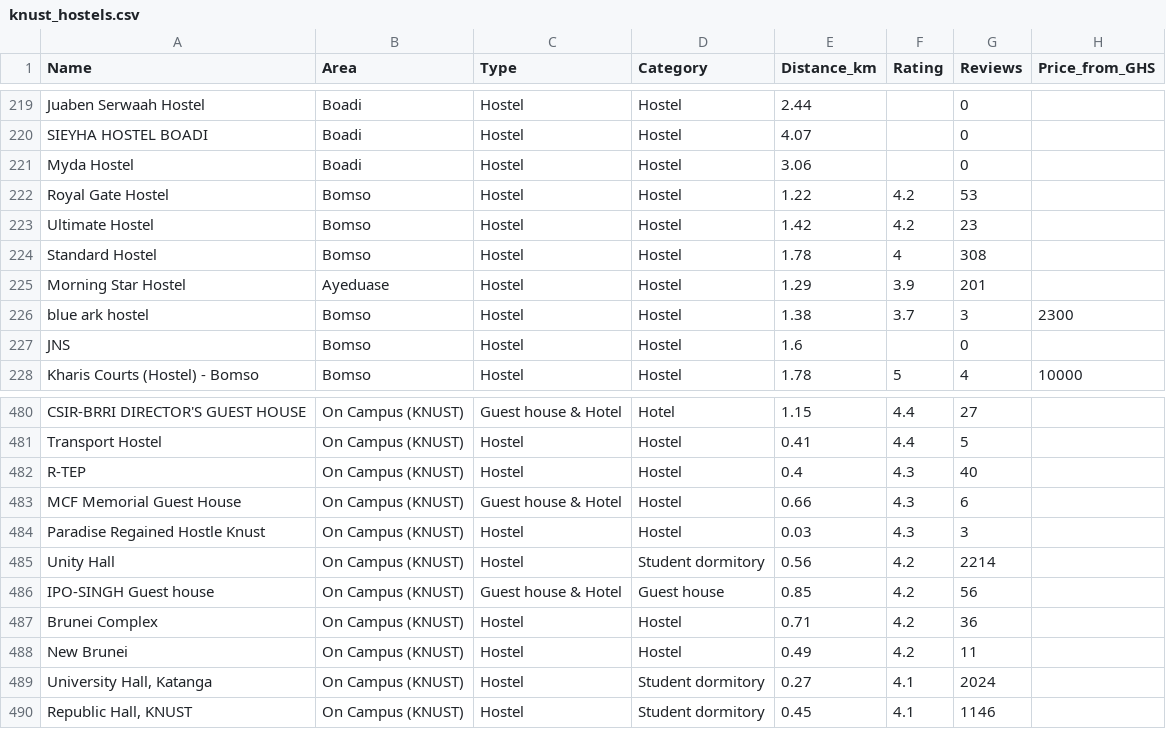
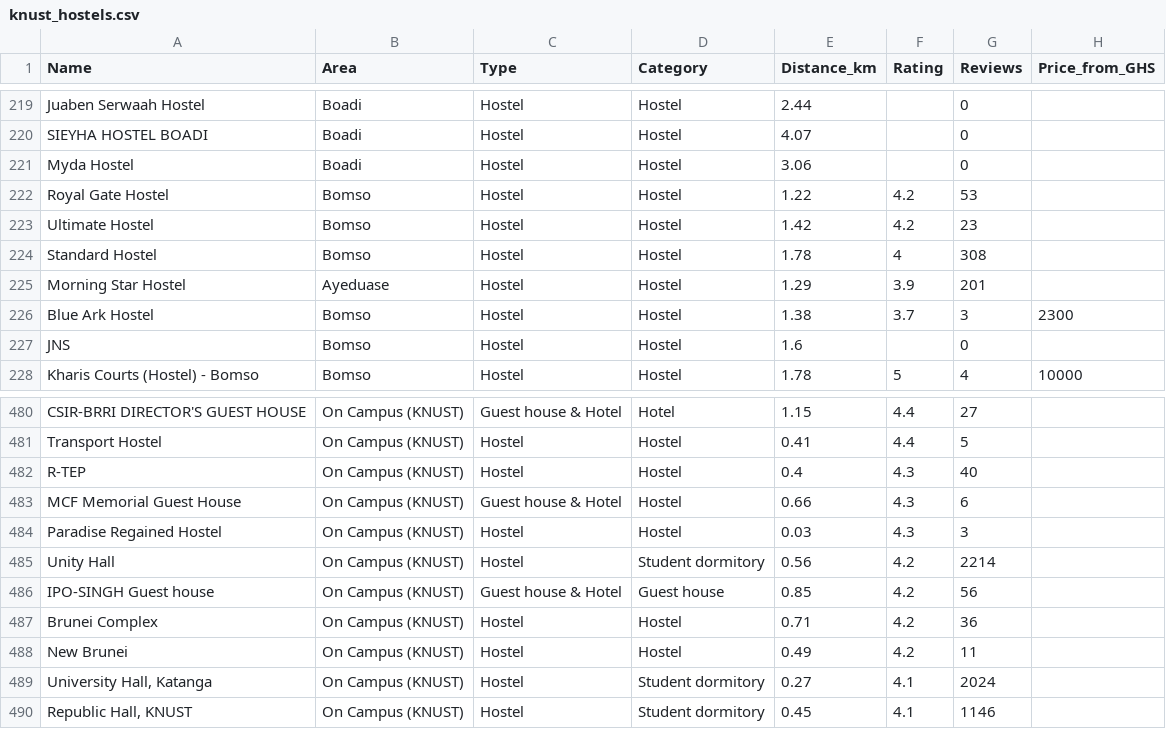
Before and after one commit to Mutalib713/knust-hostels, a CSV file: knust_hostels.csv, drawn as a sheet; only a part is shown, gaps mark what is left out; the diff names each change by its address in the sheet, - before the commit and + after, or states it on an @@ line.

```diff
--- a/knust_hostels.csv
+++ b/knust_hostels.csv
-A226 (Name): blue ark hostel
+A226 (Name): Blue Ark Hostel
-A484 (Name): Paradise Regained Hostle Knust
+A484 (Name): Paradise Regained Hostel
```
Also changed, not shown: 4 other files.
